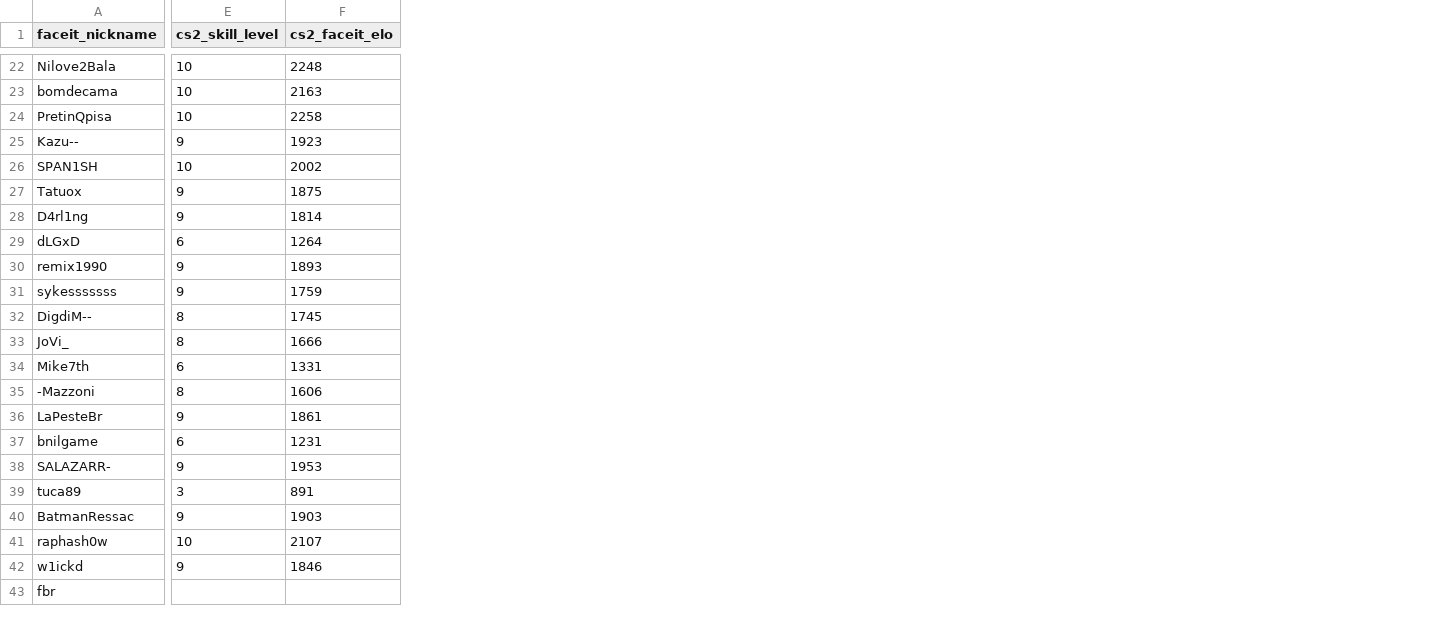
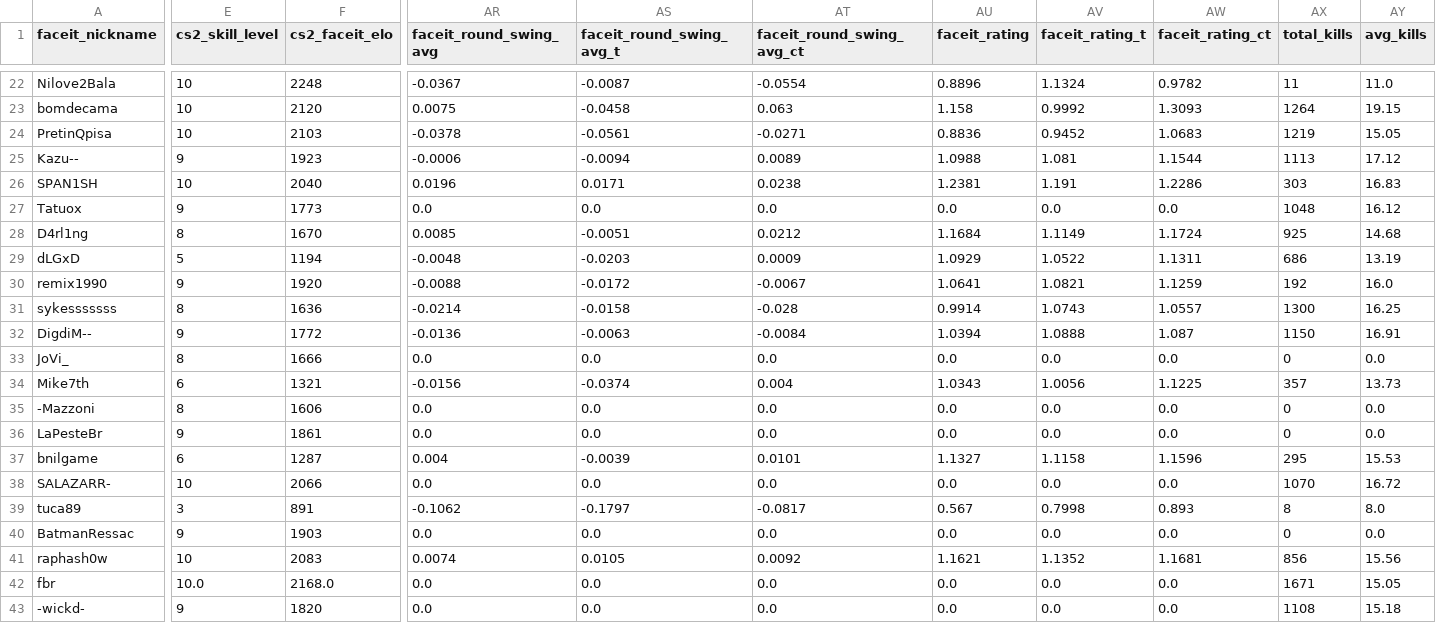
Before and after one commit to johnny-paixao/brz-cards, a CSV file: data/brz_faceit_season8_stats.csv, drawn as a sheet; only a part is shown, gaps mark what is left out; removed rows and columns are numbered as before the commit, all else as after; rows hold the shown columns only; the diff covers the shown part only; the diff names each change by its address in the sheet, - before the commit and + after, or states it on an @@ line.

Commit message:
feat: add extended FACEIT Season 8 raw metrics

```diff
--- a/data/brz_faceit_season8_stats.csv
+++ b/data/brz_faceit_season8_stats.csv
+column AR (faceit_round_swing_avg), rows 22-42: -0.0367 | 0.0075 | -0.0378 | -0.0006 | 0.0196 | 0.0 | 0.0085 | -0.0048 | -0.0088 | -0.0214 | -0.0136 | 0.0 | -0.0156 | 0.0 | 0.0 | 0.004 | 0.0 | -0.1062 | 0.0 | 0.0074 | 0.0
+column AS (faceit_round_swing_avg_t), rows 22-42: -0.0087 | -0.0458 | -0.0561 | -0.0094 | 0.0171 | 0.0 | -0.0051 | -0.0203 | -0.0172 | -0.0158 | -0.0063 | 0.0 | -0.0374 | 0.0 | 0.0 | -0.0039 | 0.0 | -0.1797 | 0.0 | 0.0105 | 0.0
+column AT (faceit_round_swing_avg_ct), rows 22-42: -0.0554 | 0.063 | -0.0271 | 0.0089 | 0.0238 | 0.0 | 0.0212 | 0.0009 | -0.0067 | -0.028 | -0.0084 | 0.0 | 0.004 | 0.0 | 0.0 | 0.0101 | 0.0 | -0.0817 | 0.0 | 0.0092 | 0.0
+column AU (faceit_rating), rows 22-42: 0.8896 | 1.158 | 0.8836 | 1.0988 | 1.2381 | 0.0 | 1.1684 | 1.0929 | 1.0641 | 0.9914 | 1.0394 | 0.0 | 1.0343 | 0.0 | 0.0 | 1.1327 | 0.0 | 0.567 | 0.0 | 1.1621 | 0.0
+column AV (faceit_rating_t), rows 22-42: 1.1324 | 0.9992 | 0.9452 | 1.081 | 1.191 | 0.0 | 1.1149 | 1.0522 | 1.0821 | 1.0743 | 1.0888 | 0.0 | 1.0056 | 0.0 | 0.0 | 1.1158 | 0.0 | 0.7998 | 0.0 | 1.1352 | 0.0
+column AW (faceit_rating_ct), rows 22-42: 0.9782 | 1.3093 | 1.0683 | 1.1544 | 1.2286 | 0.0 | 1.1724 | 1.1311 | 1.1259 | 1.0557 | 1.087 | 0.0 | 1.1225 | 0.0 | 0.0 | 1.1596 | 0.0 | 0.893 | 0.0 | 1.1681 | 0.0
+column AX (total_kills), rows 22-42: 11 | 1264 | 1219 | 1113 | 303 | 1048 | 925 | 686 | 192 | 1300 | 1150 | 0 | 357 | 0 | 0 | 295 | 1070 | 8 | 0 | 856 | 1671
+column AY (avg_kills), rows 22-42: 11.0 | 19.15 | 15.05 | 17.12 | 16.83 | 16.12 | 14.68 | 13.19 | 16.0 | 16.25 | 16.91 | 0.0 | 13.73 | 0.0 | 0.0 | 15.53 | 16.72 | 8.0 | 0.0 | 15.56 | 15.05
-F23 (cs2_faceit_elo): 2163
+F23 (cs2_faceit_elo): 2120
-F24 (cs2_faceit_elo): 2258
+F24 (cs2_faceit_elo): 2103
-F26 (cs2_faceit_elo): 2002
+F26 (cs2_faceit_elo): 2040
-F27 (cs2_faceit_elo): 1875
+F27 (cs2_faceit_elo): 1773
-E28 (cs2_skill_level): 9
+E28 (cs2_skill_level): 8
-F28 (cs2_faceit_elo): 1814
+F28 (cs2_faceit_elo): 1670
-E29 (cs2_skill_level): 6
+E29 (cs2_skill_level): 5
-F29 (cs2_faceit_elo): 1264
+F29 (cs2_faceit_elo): 1194
-F30 (cs2_faceit_elo): 1893
+F30 (cs2_faceit_elo): 1920
-E31 (cs2_skill_level): 9
+E31 (cs2_skill_level): 8
-F31 (cs2_faceit_elo): 1759
+F31 (cs2_faceit_elo): 1636
-E32 (cs2_skill_level): 8
+E32 (cs2_skill_level): 9
-F32 (cs2_faceit_elo): 1745
+F32 (cs2_faceit_elo): 1772
-F34 (cs2_faceit_elo): 1331
+F34 (cs2_faceit_elo): 1321
-F37 (cs2_faceit_elo): 1231
+F37 (cs2_faceit_elo): 1287
-E38 (cs2_skill_level): 9
+E38 (cs2_skill_level): 10
-F38 (cs2_faceit_elo): 1953
+F38 (cs2_faceit_elo): 2066
-F41 (cs2_faceit_elo): 2107
+F41 (cs2_faceit_elo): 2083
-row 42: w1ickd | 9 | 1846
-E42 (cs2_skill_level): (empty)
+E42 (cs2_skill_level): 10.0
-F42 (cs2_faceit_elo): (empty)
+F42 (cs2_faceit_elo): 2168.0
+row 43: -wickd- | 9 | 1820 | 0.0 | 0.0 | 0.0 | 0.0 | 0.0 | 0.0 | 1108 | 15.18
```
Also changed, not shown: 6 added columns and 19 edited cells elsewhere in this file, 3 other files.
